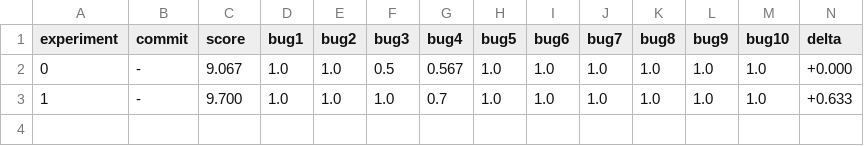
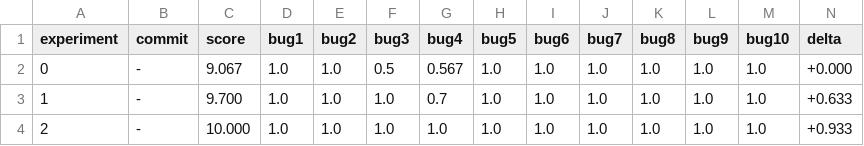
Before and after one commit to vicgalle/gameboy-pokered-verify, a TSV file: autoresearch/results.tsv, drawn as a sheet; only a part is shown; rows hold the shown columns only; the diff names each change by its address in the sheet, - before the commit and + after, or states it on an @@ line.

```diff
--- a/autoresearch/results.tsv
+++ b/autoresearch/results.tsv
+row 4: 2 | - | 10.000 | 1.0 | 1.0 | 1.0 | 1.0 | 1.0 | 1.0 | 1.0 | 1.0 | 1.0 | 1.0 | +0.933
```
Also changed, not shown: 1 other file.
